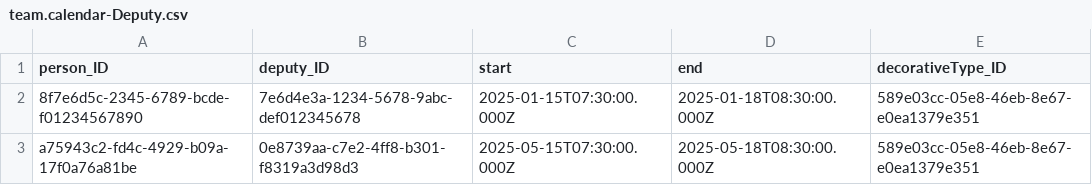
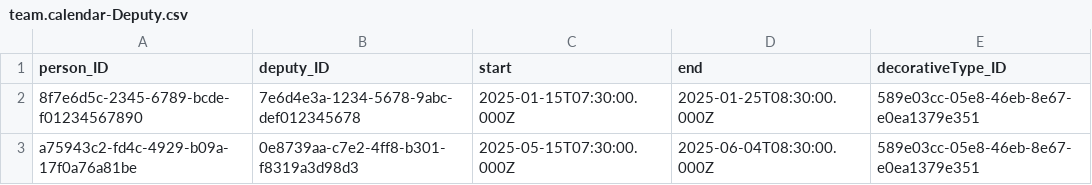
Before and after one commit to AslakFinnesand/Fagprove, a CSV file: db/data/team.calendar-Deputy.csv, drawn as a sheet.

```diff
--- a/db/data/team.calendar-Deputy.csv
+++ b/db/data/team.calendar-Deputy.csv
@@ -1,3 +1,3 @@
 person_ID,deputy_ID,start,end,decorativeType_ID
-8f7e6d5c-2345-6789-bcde-f01234567890,7e6d4e3a-1234-5678-9abc-def012345678,2025-01-15T07:30:00.000Z,2025-01-18T08:30:00.000Z,589e03cc-05e8-46eb-8e67-e0ea1379e351
-a75943c2-fd4c-4929-b09a-17f0a76a81be,0e8739aa-c7e2-4ff8-b301-f8319a3d98d3,2025-05-15T07:30:00.000Z,2025-05-18T08:30:00.000Z,589e03cc-05e8-46eb-8e67-e0ea1379e351
+8f7e6d5c-2345-6789-bcde-f01234567890,7e6d4e3a-1234-5678-9abc-def012345678,2025-01-15T07:30:00.000Z,2025-01-25T08:30:00.000Z,589e03cc-05e8-46eb-8e67-e0ea1379e351
+a75943c2-fd4c-4929-b09a-17f0a76a81be,0e8739aa-c7e2-4ff8-b301-f8319a3d98d3,2025-05-15T07:30:00.000Z,2025-06-04T08:30:00.000Z,589e03cc-05e8-46eb-8e67-e0ea1379e351
```
Also changed, not shown: db/data/team.calendar-DecorativLookup.csv, 16 other files.
